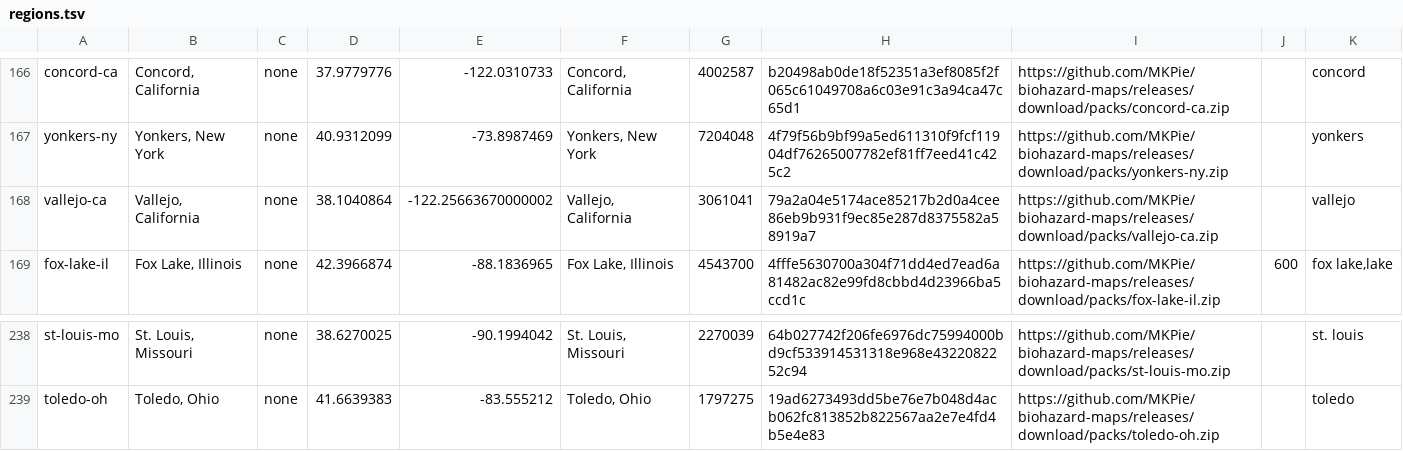
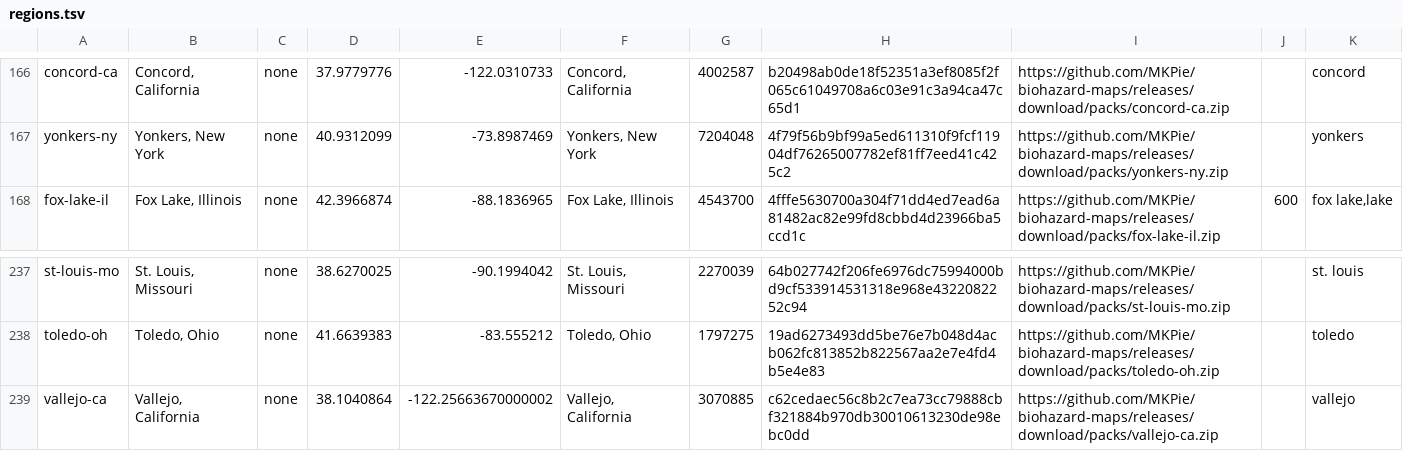
Before and after one commit to MKPie/biohazard-maps, a TSV file: regions.tsv, drawn as a sheet; only a part is shown, gaps mark what is left out; removed rows and columns are numbered as before the commit, all else as after; the diff names each change by its address in the sheet, - before the commit and + after, or states it on an @@ line.

Commit message:
Add map pack vallejo-ca

```diff
--- a/regions.tsv
+++ b/regions.tsv
-row 168: vallejo-ca | Vallejo, California | none | 38.1040864 | -122.25663670000002 | Vallejo, California | 3061041 | 79a2a04e5174ace85217b2d0a4cee86eb9b931f9ec85e287d8375582a58919a7 | https://github.com/MKPie/biohazard-maps/releases/download/packs/vallejo-ca.zip |  | vallejo
+row 239: vallejo-ca | Vallejo, California | none | 38.1040864 | -122.25663670000002 | Vallejo, California | 3070885 | c62cedaec56c8b2c7ea73cc79888cbf321884b970db30010613230de98ebc0dd | https://github.com/MKPie/biohazard-maps/releases/download/packs/vallejo-ca.zip |  | vallejo
```
